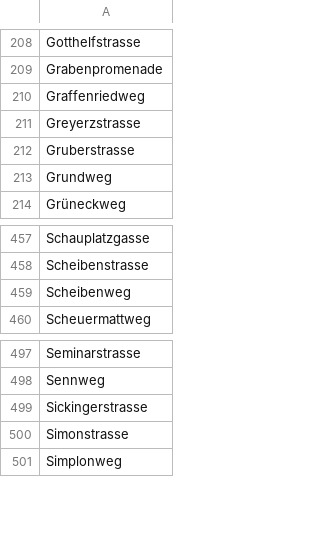
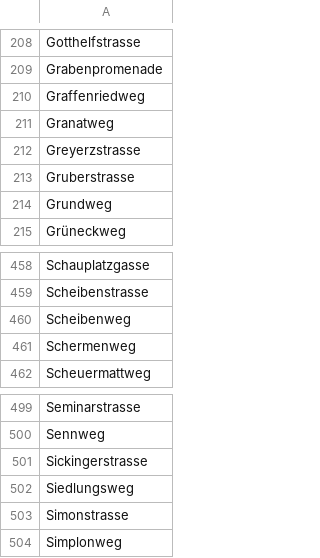
Before and after one commit to brawer/bern-addresses, a CSV file: src/streets.csv, drawn as a sheet; only a part is shown, gaps mark what is left out.

Commit message:
Daily freq based additions (streets, occupations, lnames). (#210)

```diff
--- a/src/streets.csv
+++ b/src/streets.csv
@@ -210,2 +210,3 @@ Grabenpromenade
 Graffenriedweg
+Granatweg
 Greyerzstrasse
@@ -459,2 +460,3 @@ Scheibenstrasse
 Scheibenweg
+Schermenweg
 Scheuermattweg
@@ -499,2 +501,3 @@ Sennweg
 Sickingerstrasse
+Siedlungsweg
 Simonstrasse
```
Also changed, not shown: src/occupations.csv, src/street_abbrevs.csv, 25 other files.
